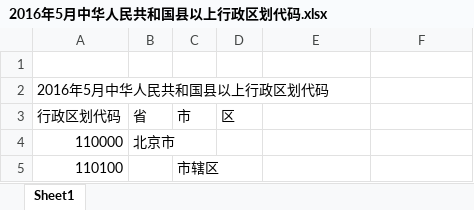
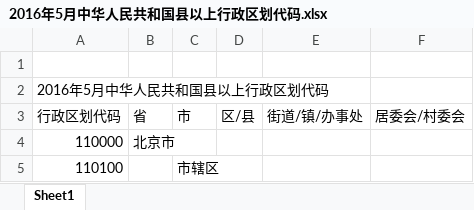
Before and after one commit to sunshinefather/doc, an Excel workbook: 公司文档/2016年5月中华人民共和国县以上行政区划代码.xlsx, sheet Sheet1, drawn as a sheet; only a part is shown; values as stored, in another font and other column widths than the file's, no borders; the diff names each change by its address in the sheet, - before the commit and + after, or states it on an @@ line.

```diff
--- a/公司文档/2016年5月中华人民共和国县以上行政区划代码.xlsx (sheet Sheet1)
+++ b/公司文档/2016年5月中华人民共和国县以上行政区划代码.xlsx (sheet Sheet1)
-D3: 区
+D3: 区/县
-E3: (empty)
+E3: 街道/镇/办事处
-F3: (empty)
+F3: 居委会/村委会
```
Also changed, not shown: 公司文档/region.xlsx, 3 other files.
